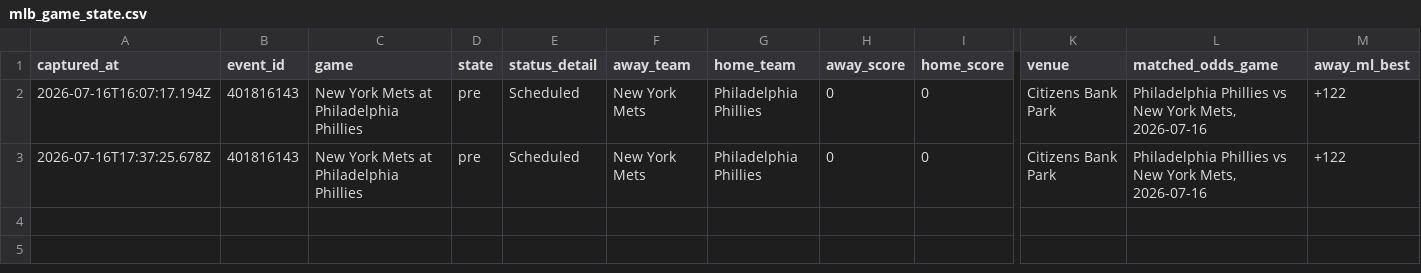
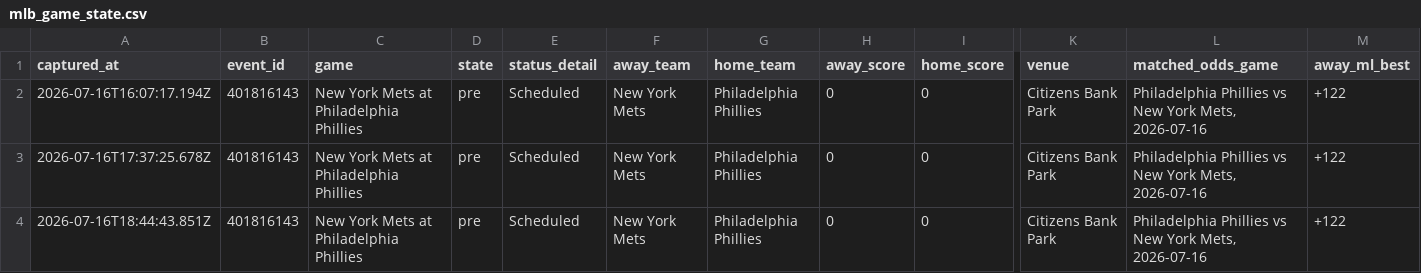
Before and after one commit to jriordan55/mlb_pbp_model, a CSV file: data/mlb_game_state.csv, drawn as a sheet; only a part is shown, gaps mark what is left out; rows hold the shown columns only; the diff names each change by its address in the sheet, - before the commit and + after, or states it on an @@ line.

```diff
--- a/data/mlb_game_state.csv
+++ b/data/mlb_game_state.csv
+row 4: 2026-07-16T18:44:43.851Z | 401816143 | New York Mets at Philadelphia Phillies | pre | Scheduled | New York Mets | Philadelphia Phillies | 0 | 0 | Citizens Bank Park | Philadelphia Phillies vs New York Mets, 2026-07-16 | +122
```
Also changed, not shown: data/mlb_injuries_history.csv, 2 other files.
